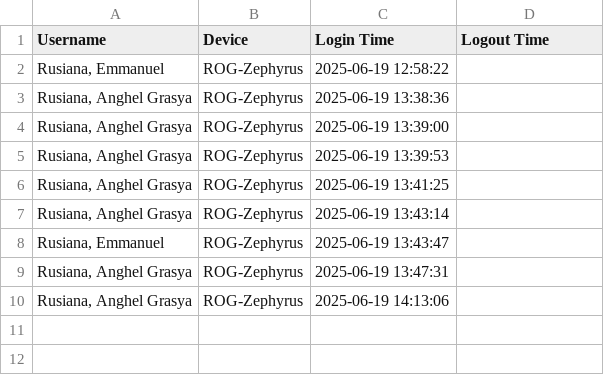
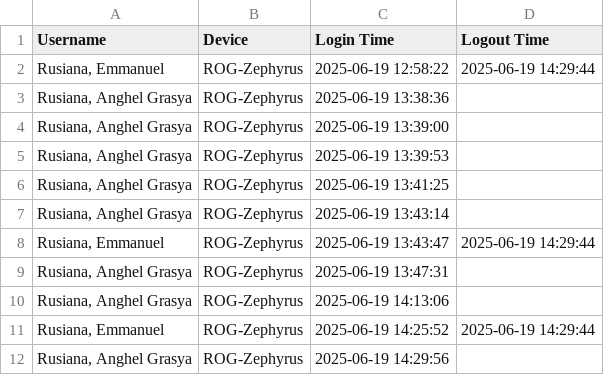
Before and after one commit to mmanrus/capstone_autochecker, a CSV file: backend/logs/2025-06-19.csv, drawn as a sheet.

```diff
--- a/backend/logs/2025-06-19.csv
+++ b/backend/logs/2025-06-19.csv
@@ -1,3 +1,3 @@
 Username,Device,Login Time,Logout Time
-"Rusiana, Emmanuel",ROG-Zephyrus,2025-06-19 12:58:22,
+"Rusiana, Emmanuel",ROG-Zephyrus,2025-06-19 12:58:22,2025-06-19 14:29:44
 "Rusiana, Anghel Grasya",ROG-Zephyrus,2025-06-19 13:38:36,
@@ -7,4 +7,6 @@ Username,Device,Login Time,Logout Time
 "Rusiana, Anghel Grasya",ROG-Zephyrus,2025-06-19 13:43:14,
-"Rusiana, Emmanuel",ROG-Zephyrus,2025-06-19 13:43:47,
+"Rusiana, Emmanuel",ROG-Zephyrus,2025-06-19 13:43:47,2025-06-19 14:29:44
 "Rusiana, Anghel Grasya",ROG-Zephyrus,2025-06-19 13:47:31,
 "Rusiana, Anghel Grasya",ROG-Zephyrus,2025-06-19 14:13:06,
+"Rusiana, Emmanuel",ROG-Zephyrus,2025-06-19 14:25:52,2025-06-19 14:29:44
+"Rusiana, Anghel Grasya",ROG-Zephyrus,2025-06-19 14:29:56,
```
Also changed, not shown: 7 other files.
